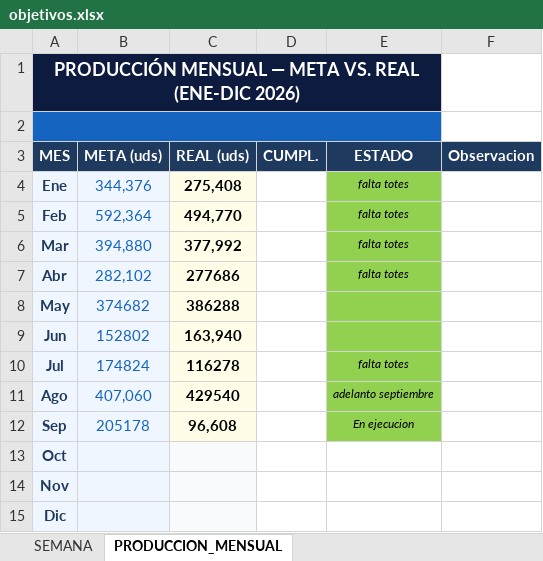
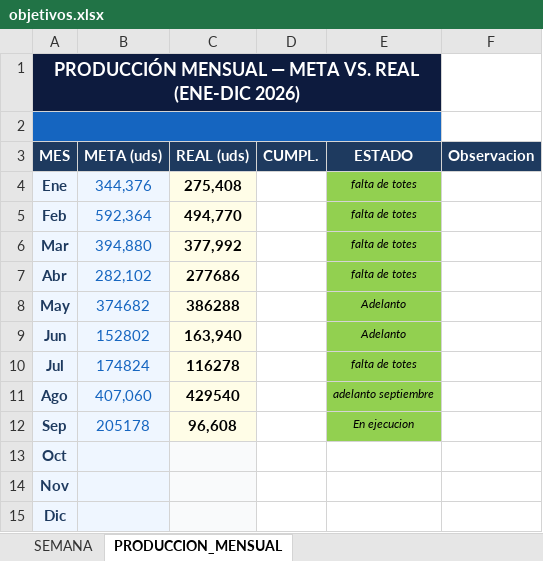
Before and after one commit to Chesitooo/JESKELL-TV, an Excel workbook: data/objetivos.xlsx, sheet PRODUCCION_MENSUAL, drawn as a sheet; values as stored, in another font and other column widths than the file's, no borders; the diff names each change by its address in the sheet, - before the commit and + after, or states it on an @@ line.

Commit message:
correccion de excel
se corrigio fata fotes a falta de totes

```diff
--- a/data/objetivos.xlsx (sheet PRODUCCION_MENSUAL)
+++ b/data/objetivos.xlsx (sheet PRODUCCION_MENSUAL)
-E4:E7 (ESTADO): falta totes
+E4:E7 (ESTADO): falta de totes
-E8:E9 (ESTADO): (empty)
+E8:E9 (ESTADO): Adelanto
-E10 (ESTADO): falta totes
+E10 (ESTADO): falta de totes
```
